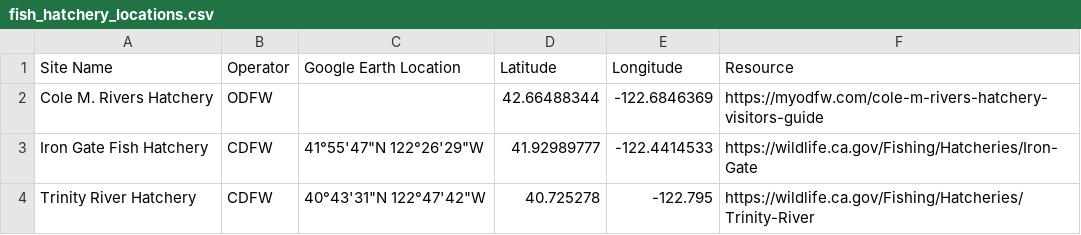
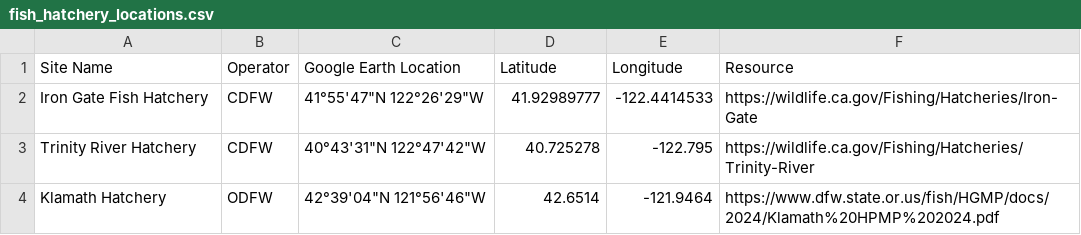
Before and after one commit to Klamath-SDM/klamath-map, a CSV file: data-raw/fish_hatchery_locations.csv, drawn as a sheet; removed rows and columns are numbered as before the commit, all else as after; the diff names each change by its address in the sheet, - before the commit and + after, or states it on an @@ line.

Commit message:
fixes zoom function coordinates, add links to hatchery more-info button

```diff
--- a/data-raw/fish_hatchery_locations.csv
+++ b/data-raw/fish_hatchery_locations.csv
-row 2: Cole M. Rivers Hatchery | ODFW |  | 42.66488344 | -122.6846369 | https://myodfw.com/cole-m-rivers-hatchery-visitors-guide
+row 4: Klamath Hatchery | ODFW | 42°39'04"N 121°56'46"W | 42.6514 | -121.9464 | https://www.dfw.state.or.us/fish/HGMP/docs/2024/Klamath%20HPMP%202024.pdf
```
Also changed, not shown: 3 other files.
